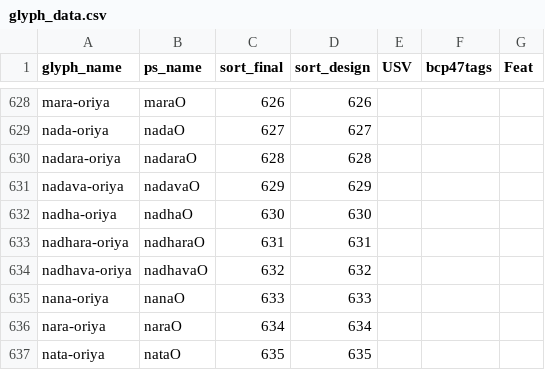
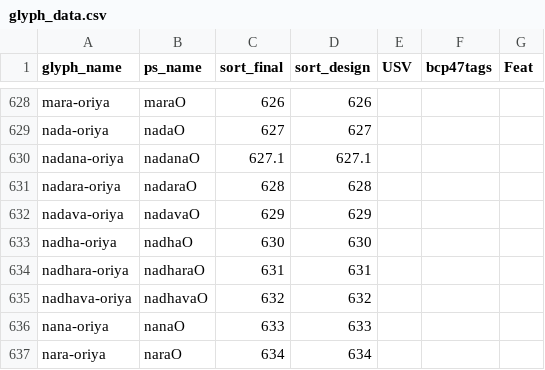
Before and after one commit to silnrsi/font-japa-sans-oriya, a CSV file: source/glyph_data.csv, drawn as a sheet; only a part is shown, gaps mark what is left out; the shorter side is filled out with more unchanged rows.

Commit message:
Add nadana-oriya conjunct for Kui. Change copyright dates to 2025.

```diff
--- a/source/glyph_data.csv
+++ b/source/glyph_data.csv
@@ -629,2 +629,3 @@ mara-oriya,maraO,626,626,,,
 nada-oriya,nadaO,627,627,,,
+nadana-oriya,nadanaO,627.1,627.1,,,
 nadara-oriya,nadaraO,628,628,,,
```
Also changed, not shown: 34 other files.
